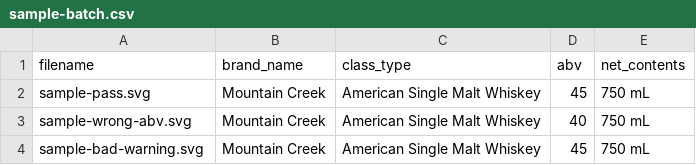
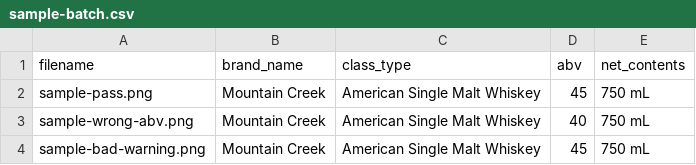
Before and after one commit to hme222/Verification-App, a CSV file: samples/sample-batch.csv, drawn as a sheet.

Commit message:
Fix samples to PNG, add needs-review to batch, add producer/origin to batch, verify local build

```diff
--- a/samples/sample-batch.csv
+++ b/samples/sample-batch.csv
@@ -1,4 +1,4 @@
 filename,brand_name,class_type,abv,net_contents
-sample-pass.svg,Mountain Creek,American Single Malt Whiskey,45,750 mL
-sample-wrong-abv.svg,Mountain Creek,American Single Malt Whiskey,40,750 mL
-sample-bad-warning.svg,Mountain Creek,American Single Malt Whiskey,45,750 mL
+sample-pass.png,Mountain Creek,American Single Malt Whiskey,45,750 mL
+sample-wrong-abv.png,Mountain Creek,American Single Malt Whiskey,40,750 mL
+sample-bad-warning.png,Mountain Creek,American Single Malt Whiskey,45,750 mL
```
Also changed, not shown: 10 other files.
